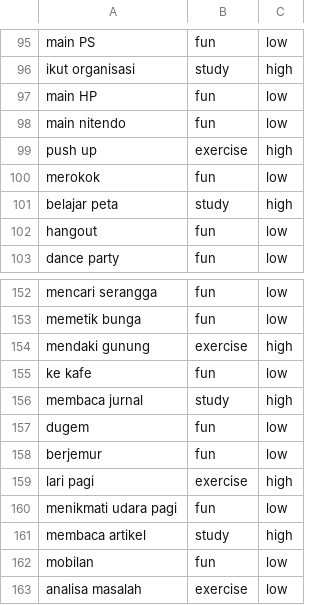
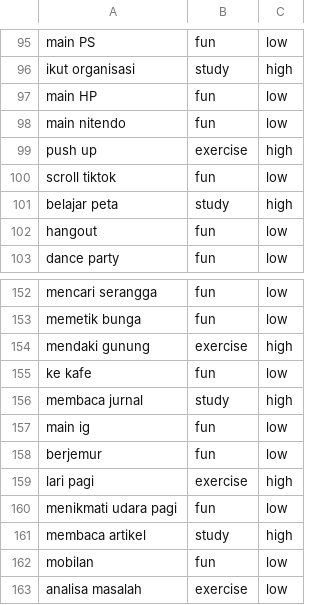
Before and after one commit to CH2-PS412/MachineLearning, a CSV file: dataset_1.csv, drawn as a sheet; only a part is shown, gaps mark what is left out.

Commit message:
gantidata

```diff
--- a/dataset_1.csv
+++ b/dataset_1.csv
@@ -99,3 +99,3 @@ main nitendo,fun,low
 push up,exercise,high
-merokok,fun,low
+scroll tiktok,fun,low
 belajar peta,study,high
@@ -156,3 +156,3 @@ ke kafe,fun,low
 membaca jurnal,study,high
-dugem,fun,low
+main ig,fun,low
 berjemur,fun,low
```
